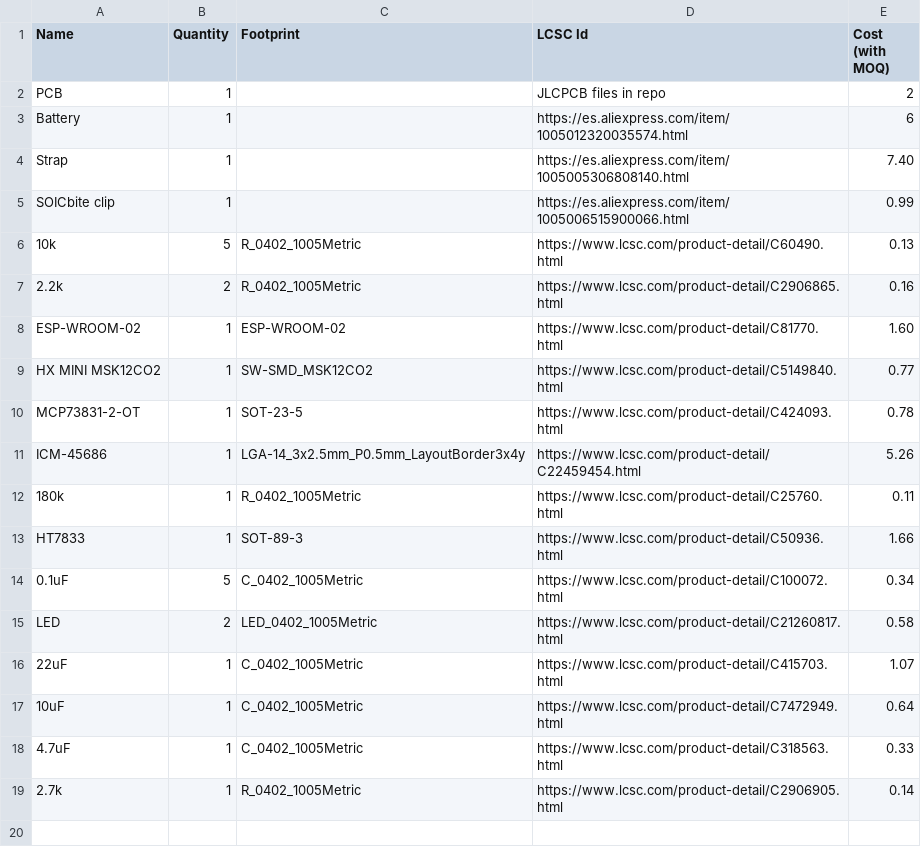
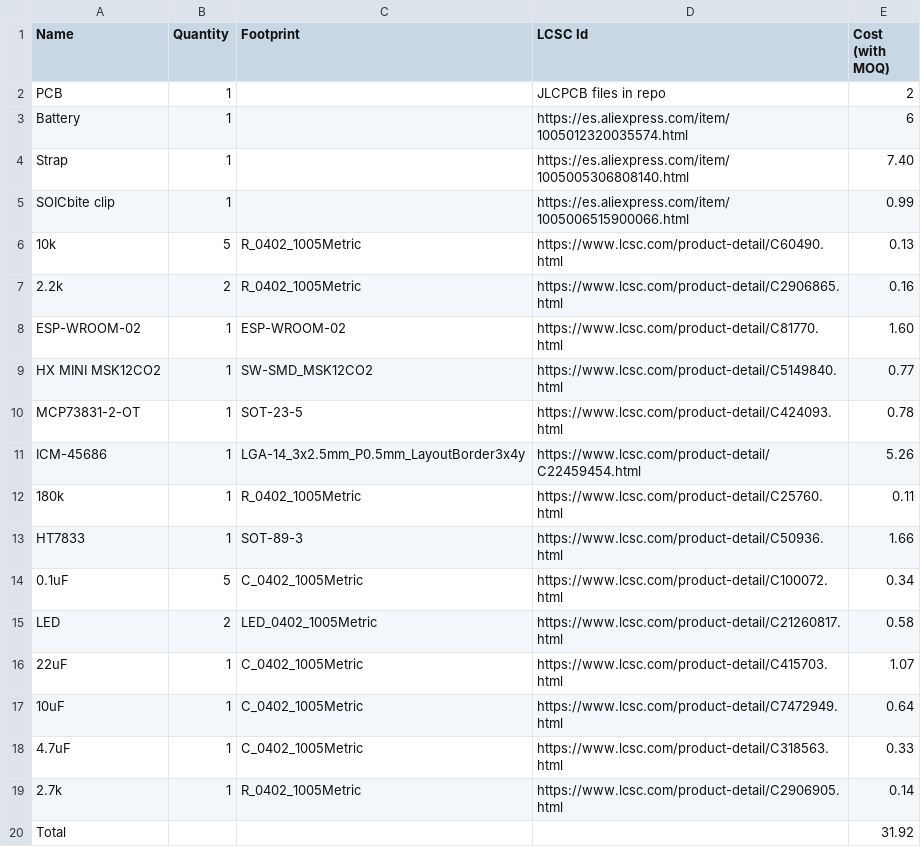
Before and after one commit to ntxngle/slime2, a CSV file: docs/bom.csv, drawn as a sheet; the diff names each change by its address in the sheet, - before the commit and + after, or states it on an @@ line.

Commit message:
larp

```diff
--- a/docs/bom.csv
+++ b/docs/bom.csv
+row 20: Total |  |  |  | 31.92
```
